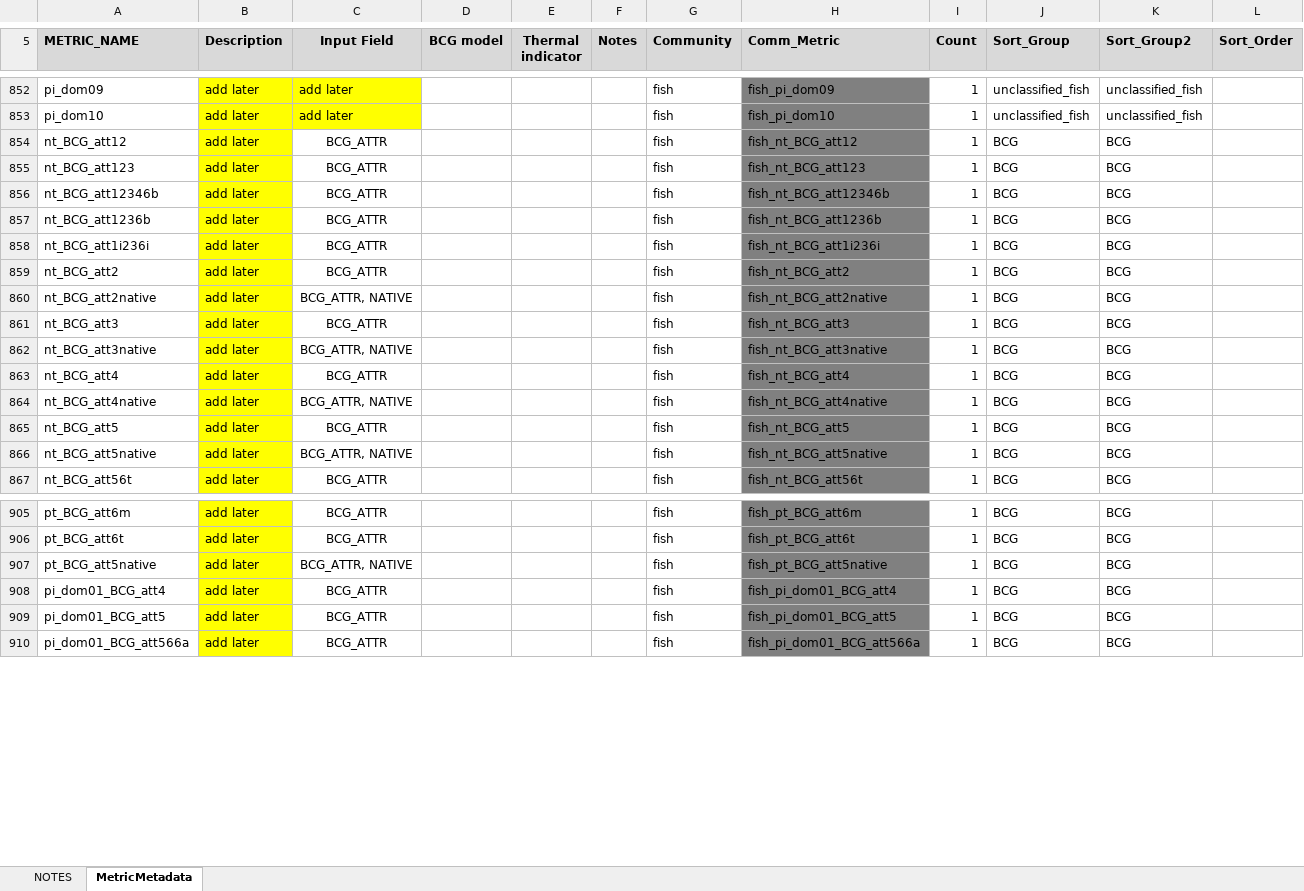
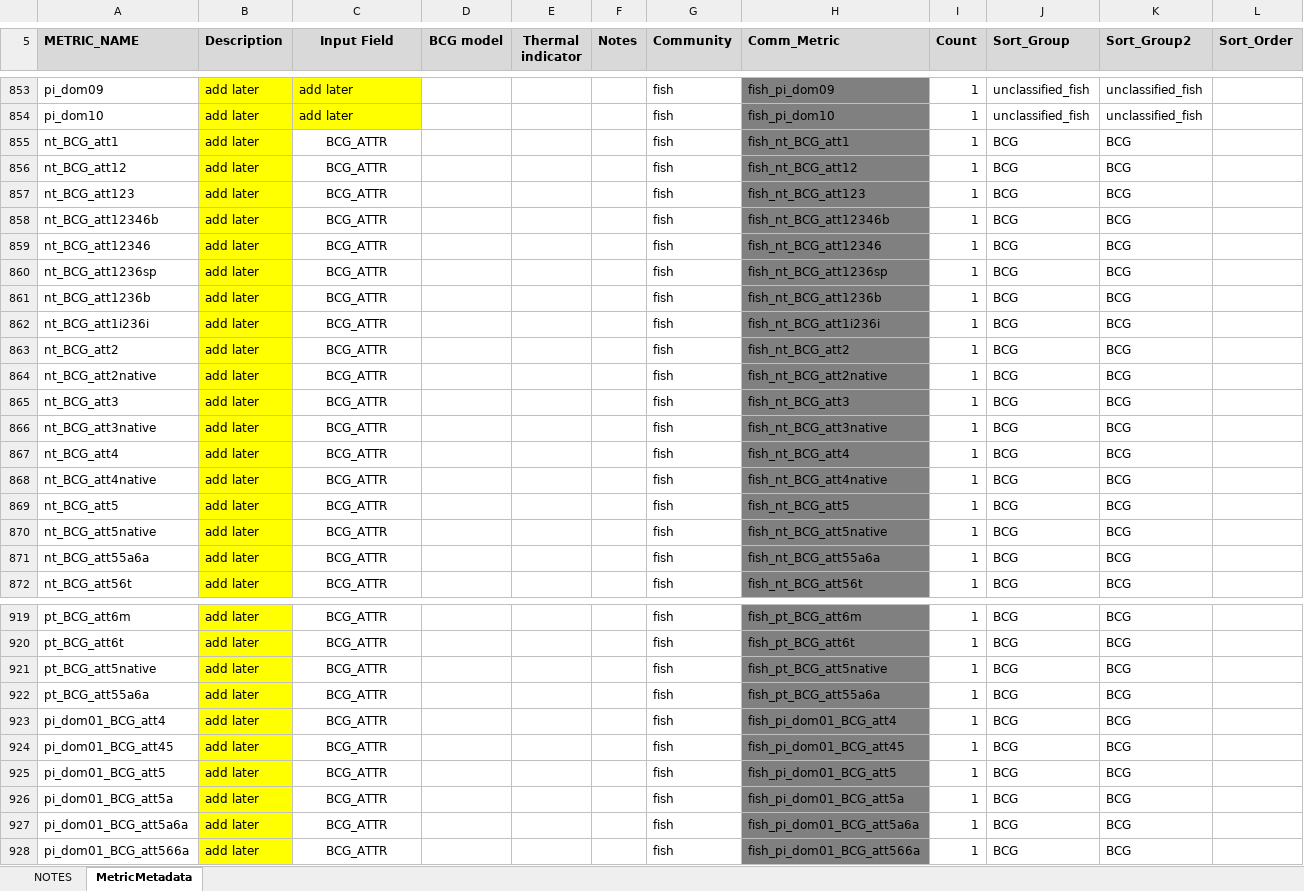
Before and after one commit to leppott/BioMonTools, an Excel workbook: inst/extdata/MetricNames.xlsx, sheet MetricMetadata, drawn as a sheet; only a part is shown, gaps mark what is left out; values as stored, in another font and other column widths than the file's, no borders; addresses are those after the commit; the diff covers the shown part only; the diff names each change by its address in the sheet, - before the commit and + after, or states it on an @@ line.

Commit message:
v1.0.0.9041
- feature: Add MN BCG fish metrics, Issue \#92
  - BCG_att1236sp fish metrics (n=3) as NA until better defined
- refactor: Update MetricNames.xlsx with new metrics, Issue \#92

```diff
--- a/inst/extdata/MetricNames.xlsx (sheet MetricMetadata)
+++ b/inst/extdata/MetricNames.xlsx (sheet MetricMetadata)
+row 855: nt_BCG_att1 | add later | BCG_ATTR |  |  |  | fish | fish_nt_BCG_att1 | 1 | BCG | BCG
+row 859: nt_BCG_att12346 | add later | BCG_ATTR |  |  |  | fish | fish_nt_BCG_att12346 | 1 | BCG | BCG
+row 860: nt_BCG_att1236sp | add later | BCG_ATTR |  |  |  | fish | fish_nt_BCG_att1236sp | 1 | BCG | BCG
-C864 (Input Field): BCG_ATTR, NATIVE
+C864 (Input Field): BCG_ATTR
-C866 (Input Field): BCG_ATTR, NATIVE
+C866 (Input Field): BCG_ATTR
-C868 (Input Field): BCG_ATTR, NATIVE
+C868 (Input Field): BCG_ATTR
-C870 (Input Field): BCG_ATTR, NATIVE
+C870 (Input Field): BCG_ATTR
+row 871: nt_BCG_att55a6a | add later | BCG_ATTR |  |  |  | fish | fish_nt_BCG_att55a6a | 1 | BCG | BCG
-C921 (Input Field): BCG_ATTR, NATIVE
+C921 (Input Field): BCG_ATTR
+row 922: pt_BCG_att55a6a | add later | BCG_ATTR |  |  |  | fish | fish_pt_BCG_att55a6a | 1 | BCG | BCG
+row 924: pi_dom01_BCG_att45 | add later | BCG_ATTR |  |  |  | fish | fish_pi_dom01_BCG_att45 | 1 | BCG | BCG
+row 926: pi_dom01_BCG_att5a | add later | BCG_ATTR |  |  |  | fish | fish_pi_dom01_BCG_att5a | 1 | BCG | BCG
+row 927: pi_dom01_BCG_att5a6a | add later | BCG_ATTR |  |  |  | fish | fish_pi_dom01_BCG_att5a6a | 1 | BCG | BCG
```
Also changed, not shown: 10 added rows and 10 edited cells elsewhere in this sheet, sheet NOTES, formulas that keep their value, 7 other files.
